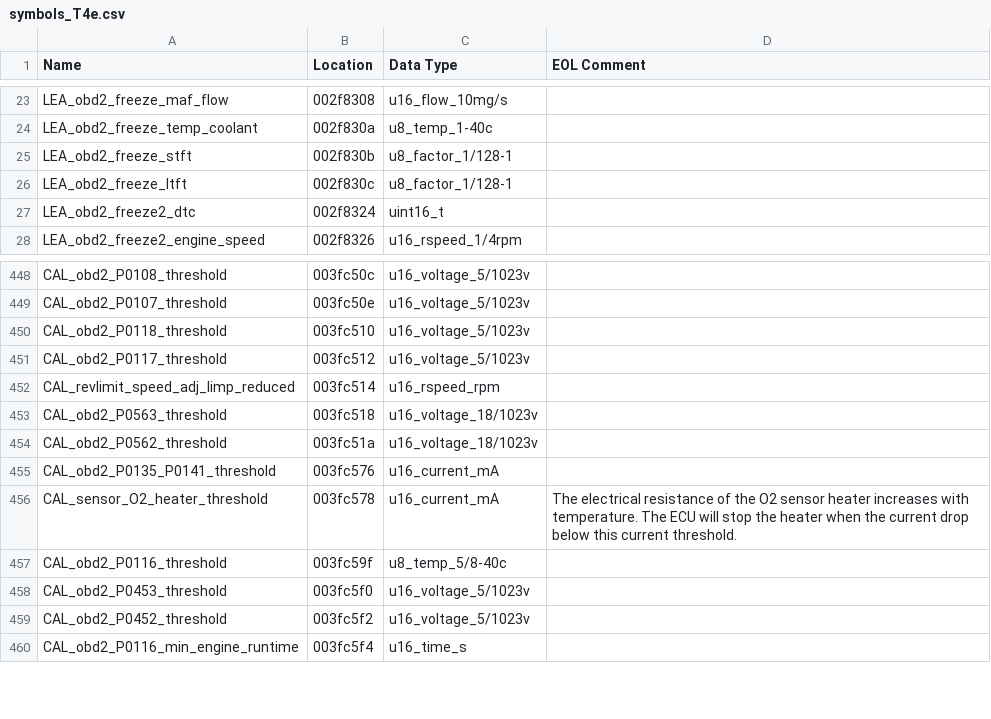
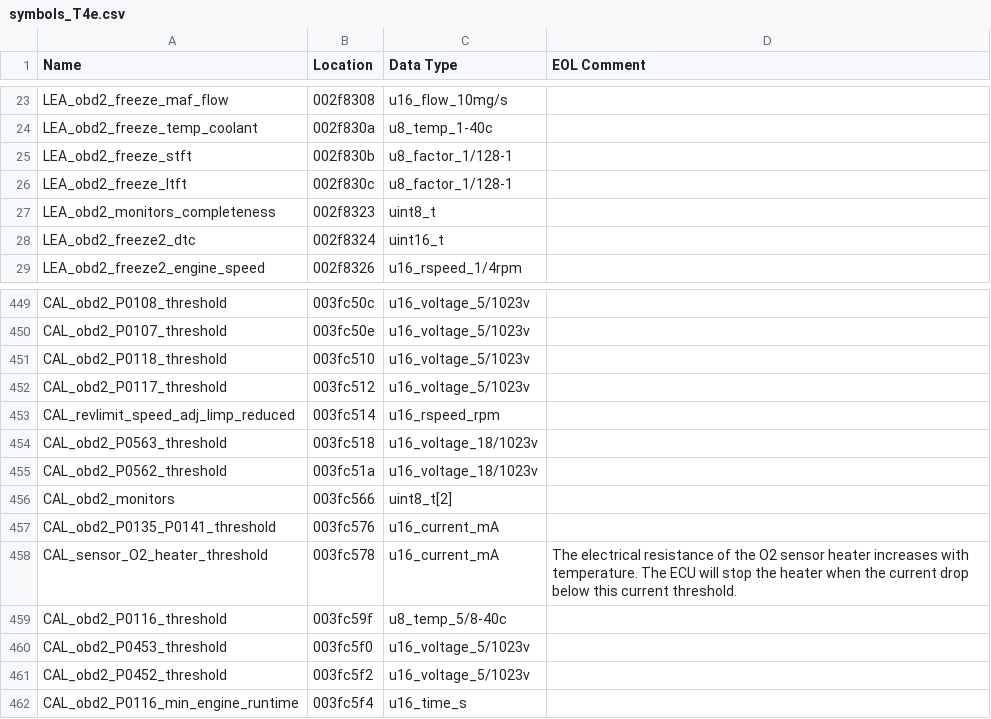
Before and after one commit to Alcantor/LotusECU-T4e, a CSV file: romraider-defs/symbols_T4e.csv, drawn as a sheet; only a part is shown, gaps mark what is left out; the diff names each change by its address in the sheet, - before the commit and + after, or states it on an @@ line.

Commit message:
Add definition for odb2 monitors Add basic tool to decode coding.bin

```diff
--- a/romraider-defs/symbols_T4e.csv
+++ b/romraider-defs/symbols_T4e.csv
+row 27: LEA_obd2_monitors_completeness | 002f8323 | uint8_t
+row 456: CAL_obd2_monitors | 003fc566 | uint8_t[2]
```
Also changed, not shown: 4 other files.
